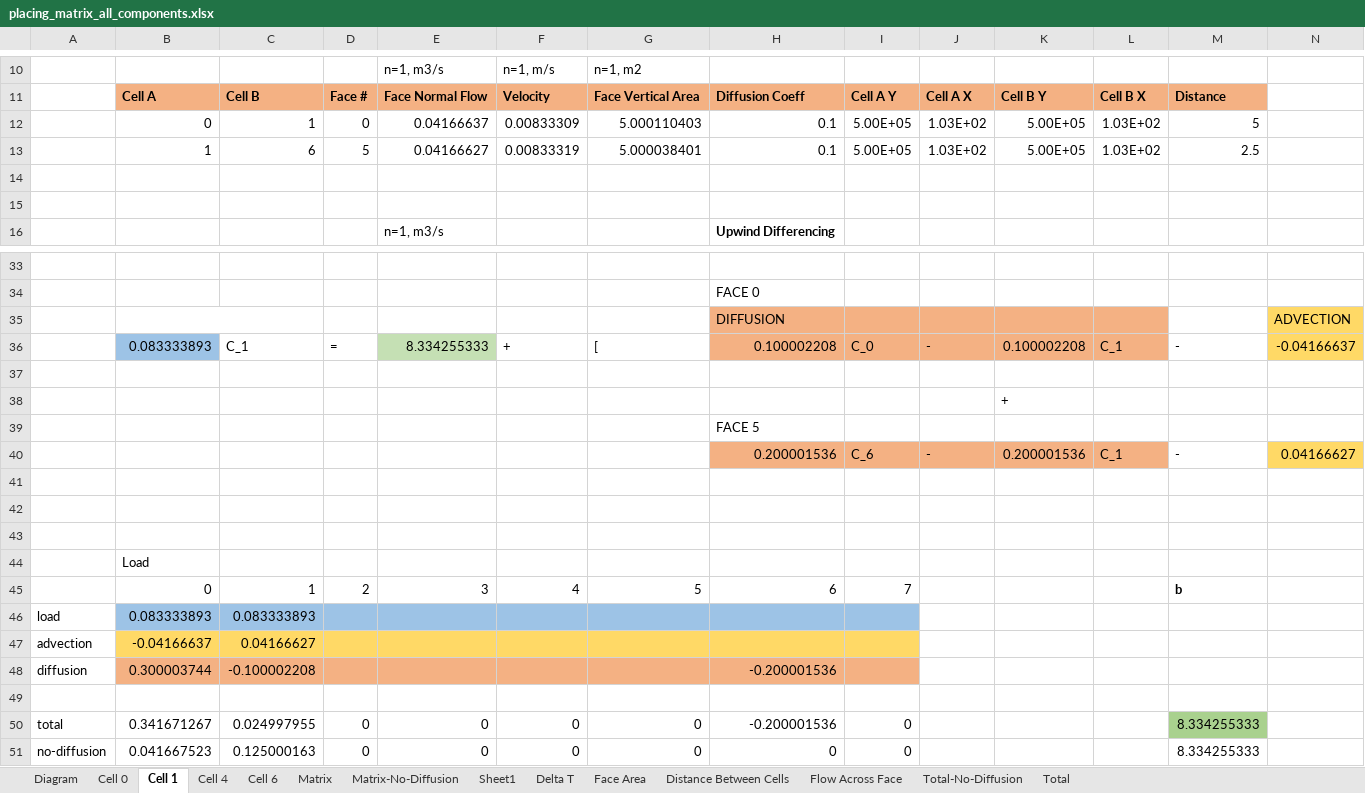
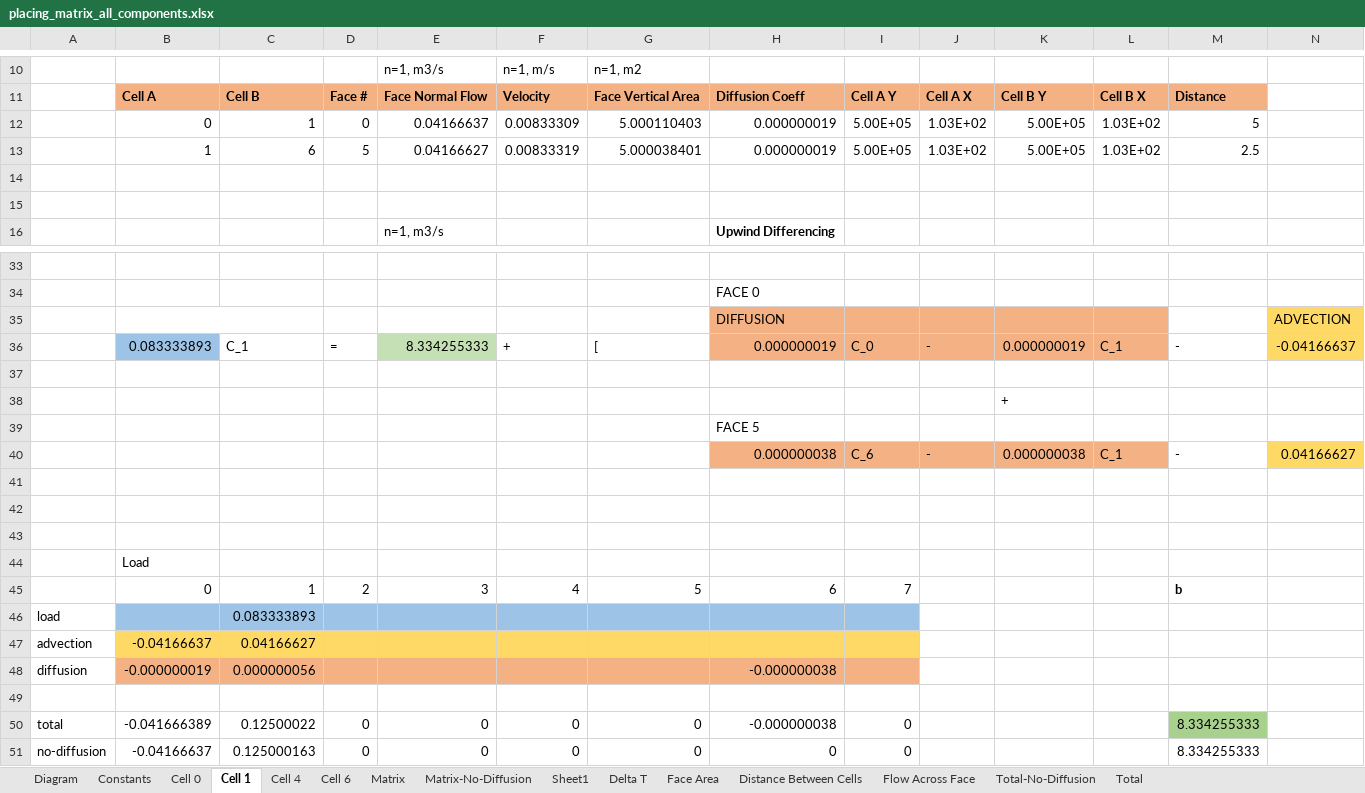
Before and after one commit to EcohydrologyTeam/ClearWater-riverine, an Excel workbook: examples/dev_sandbox/data/mini_grid/placing_matrix_all_components.xlsx, sheet Cell 1, drawn as a sheet; only a part is shown, gaps mark what is left out; values as stored, in another font and other column widths than the file's, no borders; charts and pictures not drawn; removed rows and columns are numbered as before the commit, all else as after; rows hold the shown columns only; the diff names each change by its address in the sheet, - before the commit and + after, or states it on an @@ line.

```diff
--- a/examples/dev_sandbox/data/mini_grid/placing_matrix_all_components.xlsx (sheet Cell 1)
+++ b/examples/dev_sandbox/data/mini_grid/placing_matrix_all_components.xlsx (sheet Cell 1)
+sheet tab: Constants
-H12:H13: 0.1
+H12:H13: 0.000000019
-H36: 0.100002208
+H36: 0.000000019
-K36: 0.100002208
+K36: 0.000000019
-H40: 0.200001536
+H40: 0.000000038
-K40: 0.200001536
+K40: 0.000000038
-B46: 0.083333893
+B46: (empty)
-row 48: diffusion | 0.300003744 | -0.100002208 |  |  |  |  | -0.200001536
+row 48: diffusion | -0.000000019 | 0.000000056 |  |  |  |  | -0.000000038
-B50: 0.341671267
+B50: -0.041666389
-C50: 0.024997955
+C50: 0.12500022
-H50: -0.200001536
+H50: -0.000000038
-B51: 0.041667523
+B51: -0.04166637
```
Also changed, not shown: sheet Matrix, sheet Cell 0, sheet Total-No-Diffusion, sheet Total, sheet Cell 4, sheet Cell 6, charts or pictures.
